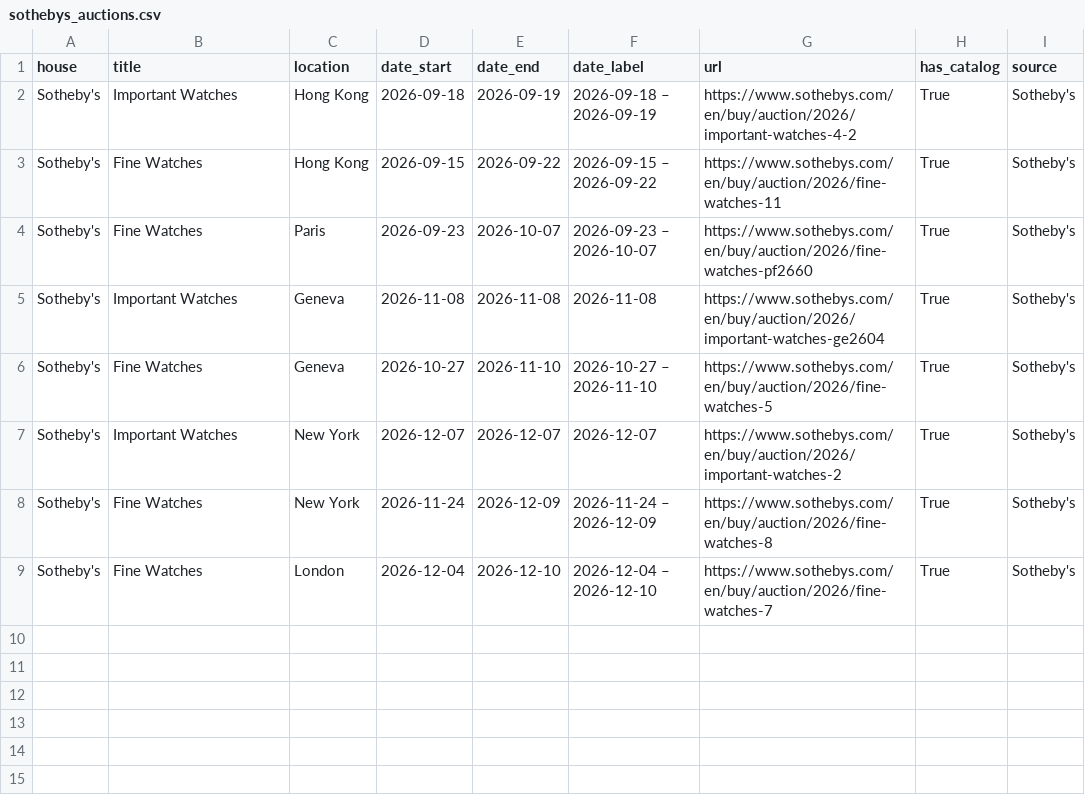
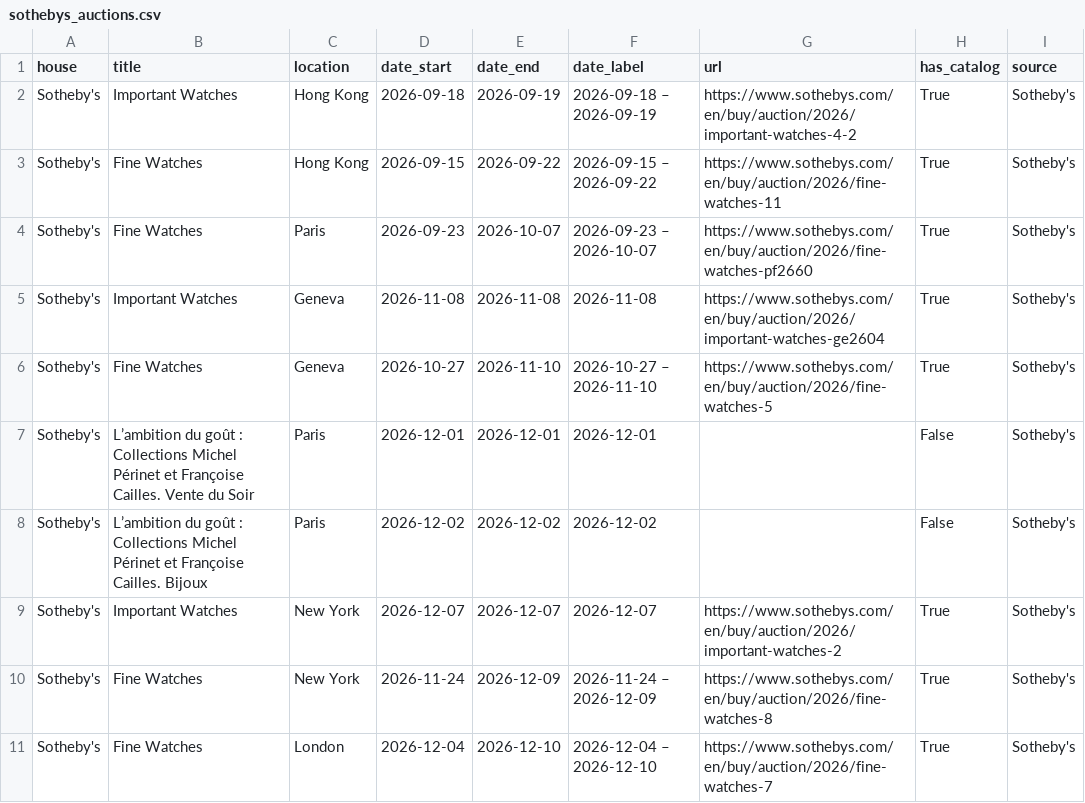
Before and after one commit to markatmutter-cloud/Dial, a CSV file: data/sothebys_auctions.csv, drawn as a sheet; the diff names each change by its address in the sheet, - before the commit and + after, or states it on an @@ line.

```diff
--- a/data/sothebys_auctions.csv
+++ b/data/sothebys_auctions.csv
+row 7: Sotheby's | L’ambition du goût : Collections Michel Périnet et Françoise Cailles. Vente du Soir | Paris | 2026-12-01 | 2026-12-01 | 2026-12-01 |  | False | Sotheby's
+row 8: Sotheby's | L’ambition du goût : Collections Michel Périnet et Françoise Cailles. Bijoux | Paris | 2026-12-02 | 2026-12-02 | 2026-12-02 |  | False | Sotheby's
```
Also changed, not shown: 7 other files.
